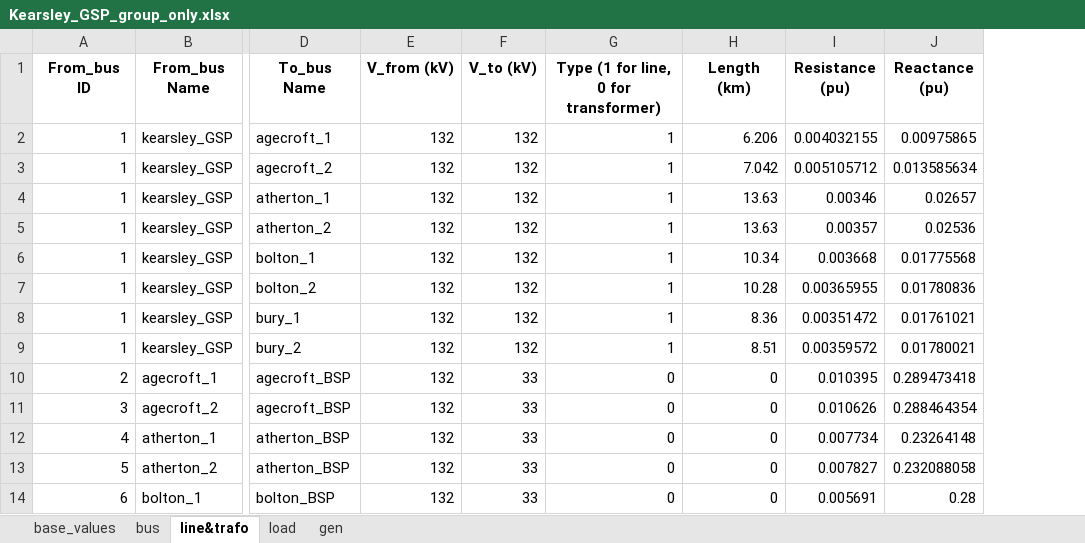
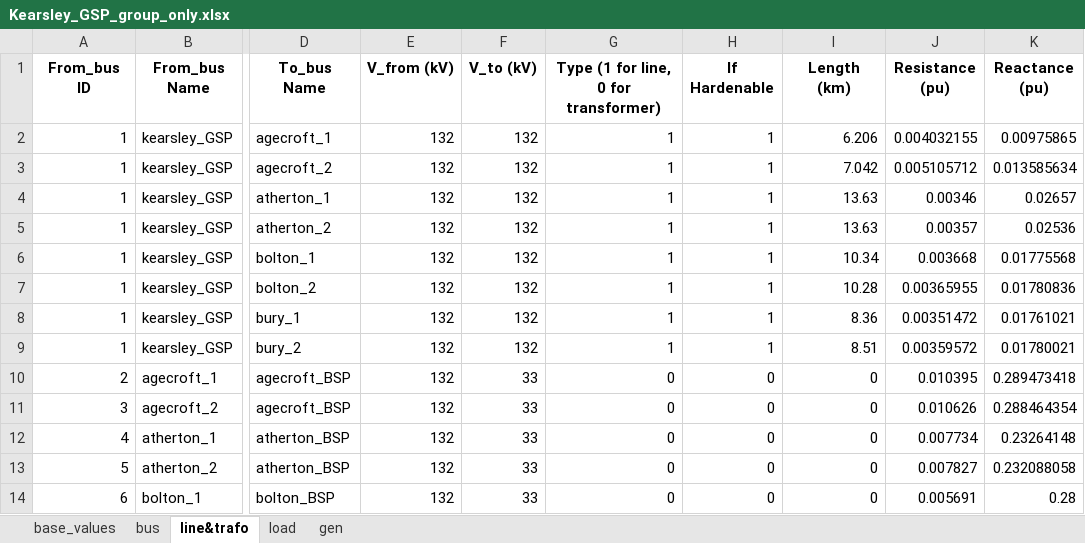
Before and after one commit to MaoyuanYin-UoM/power-system-investment-planning-model, an Excel workbook: Input_Data/Manchester_Distribution_Network/Kearsley_GSP_group_only.xlsx, sheet line&trafo, drawn as a sheet; only a part is shown, gaps mark what is left out; values as stored, in another font and other column widths than the file's, no borders; the diff names each change by its address in the sheet, - before the commit and + after, or states it on an @@ line.

Commit message:
1) Fixed the bug that line_hrdn values are always zero.
2) Added a data field 'bch_hardenable' that read from the column "If Hardenable" in the network model .xlsx files. Now it can be pre-defined that if a line is hardenable. Now the model can be solved with a 5 windstorm-scenario case.

```diff
--- a/Input_Data/Manchester_Distribution_Network/Kearsley_GSP_group_only.xlsx (sheet line&trafo)
+++ b/Input_Data/Manchester_Distribution_Network/Kearsley_GSP_group_only.xlsx (sheet line&trafo)
+column H (If Hardenable), rows 2-14: 1 | 1 | 1 | 1 | 1 | 1 | 1 | 1 | 0 | 0 | 0 | 0 | 0
```
Also changed, not shown: formulas that keep their value, 4 other files.
